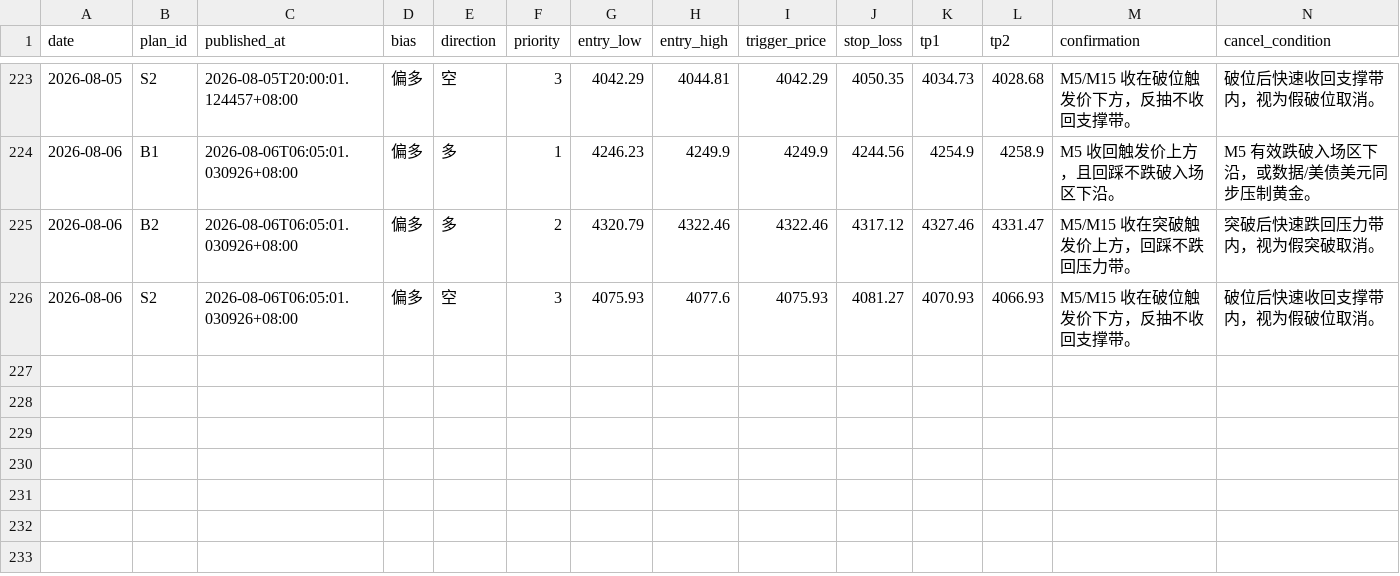
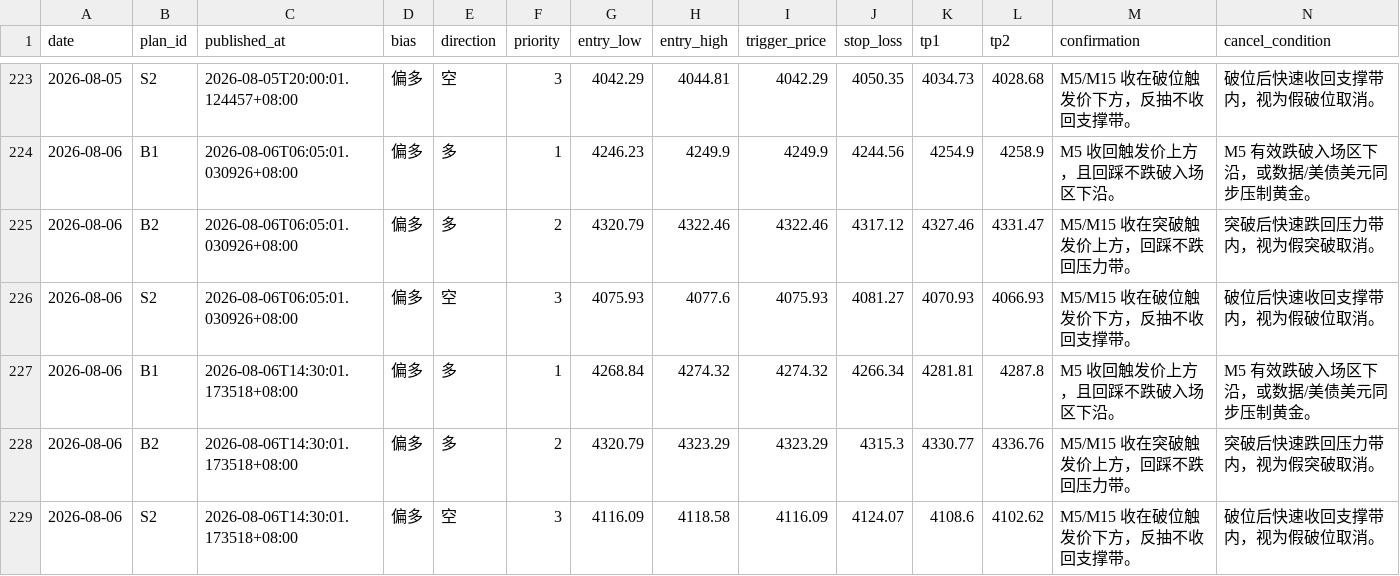
Before and after one commit to MatrixChoi/gold-advisor-dashboard, a CSV file: data/trades.csv, drawn as a sheet; only a part is shown, gaps mark what is left out; rows hold the shown columns only; the diff names each change by its address in the sheet, - before the commit and + after, or states it on an @@ line.

```diff
--- a/data/trades.csv
+++ b/data/trades.csv
+row 227: 2026-08-06 | B1 | 2026-08-06T14:30:01.173518+08:00 | 偏多 | 多 | 1 | 4268.84 | 4274.32 | 4274.32 | 4266.34 | 4281.81 | 4287.8 | M5 收回触发价上方，且回踩不跌破入场区下沿。 | M5 有效跌破入场区下沿，或数据/美债美元同步压制黄金。
+row 228: 2026-08-06 | B2 | 2026-08-06T14:30:01.173518+08:00 | 偏多 | 多 | 2 | 4320.79 | 4323.29 | 4323.29 | 4315.3 | 4330.77 | 4336.76 | M5/M15 收在突破触发价上方，回踩不跌回压力带。 | 突破后快速跌回压力带内，视为假突破取消。
+row 229: 2026-08-06 | S2 | 2026-08-06T14:30:01.173518+08:00 | 偏多 | 空 | 3 | 4116.09 | 4118.58 | 4116.09 | 4124.07 | 4108.6 | 4102.62 | M5/M15 收在破位触发价下方，反抽不收回支撑带。 | 破位后快速收回支撑带内，视为假破位取消。
```
Also changed, not shown: 3 other files.
